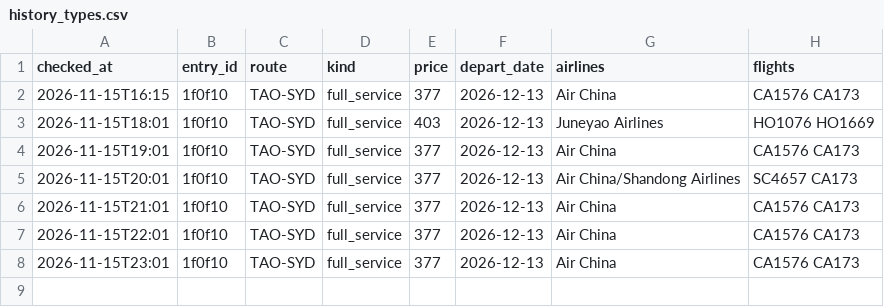
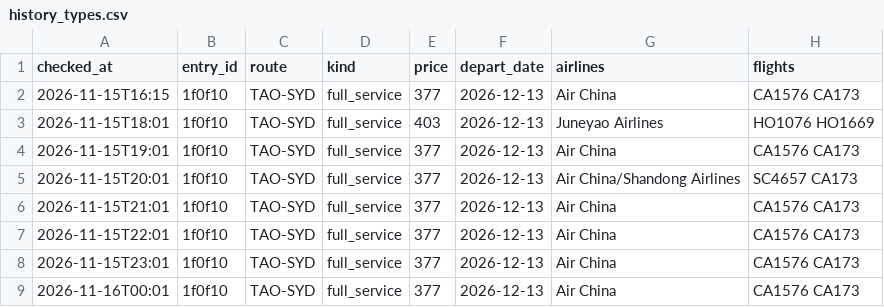
Before and after one commit to liuyongbendan-web/flight-watch-live, a CSV file: flight-watch/cloud-data/history_types.csv, drawn as a sheet; the diff names each change by its address in the sheet, - before the commit and + after, or states it on an @@ line.

```diff
--- a/flight-watch/cloud-data/history_types.csv
+++ b/flight-watch/cloud-data/history_types.csv
+row 9: 2026-11-16T00:01 | 1f0f10 | TAO-SYD | full_service | 377 | 2026-12-13 | Air China | CA1576 CA173
```
Also changed, not shown: flight-watch/cloud-data/history.csv, 2 other files.
